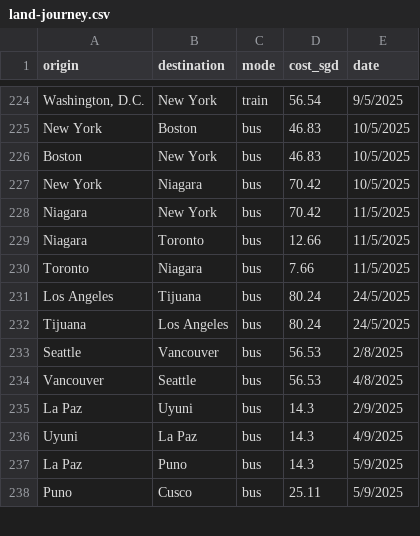
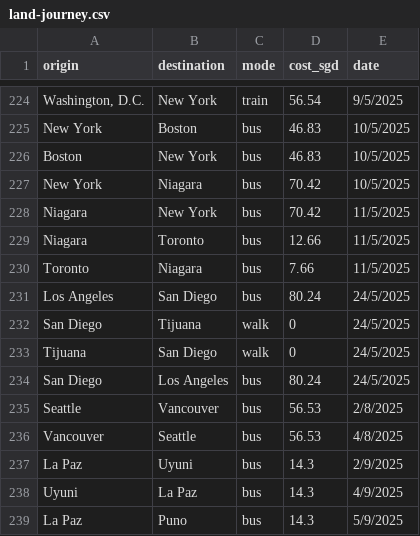
Before and after one commit to xuanx1/worldOyster, a CSV file: land-journey.csv, drawn as a sheet; only a part is shown, gaps mark what is left out; the shorter side is filled out with more unchanged rows.

Commit message:
enchanced translation

```diff
--- a/land-journey.csv
+++ b/land-journey.csv
@@ -230,4 +230,6 @@ Niagara,Toronto,bus,12.66,11/5/2025
 Toronto,Niagara,bus,7.66,11/5/2025
-Los Angeles,Tijuana,bus,80.24,24/5/2025
-Tijuana,Los Angeles,bus,80.24,24/5/2025
+Los Angeles,San Diego,bus,80.24,24/5/2025
+San Diego,Tijuana,walk,0,24/5/2025
+Tijuana,San Diego,walk,0,24/5/2025
+San Diego,Los Angeles,bus,80.24,24/5/2025
 Seattle,Vancouver,bus,56.53,2/8/2025
```
Also changed, not shown: 12 other files.
